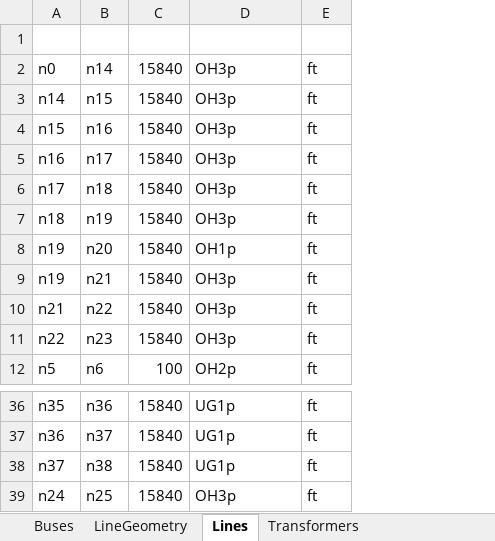
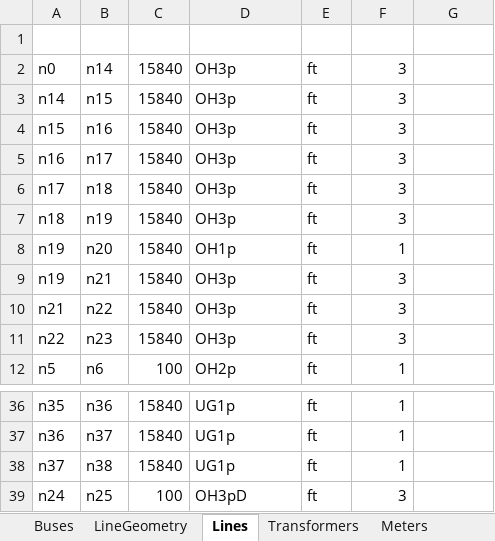
Before and after one commit to spenceregan/ECEN5437-Proj1, an Excel workbook: network-data/LineGeo_Selector.xlsx, sheet Lines, drawn as a sheet; only a part is shown, gaps mark what is left out; values as stored, in another font and other column widths than the file's, no borders; table styles not drawn; the diff names each change by its address in the sheet, - before the commit and + after, or states it on an @@ line.

```diff
--- a/network-data/LineGeo_Selector.xlsx (sheet Lines)
+++ b/network-data/LineGeo_Selector.xlsx (sheet Lines)
+sheet tab: Meters
+column F (phases), rows 2-12: 3 | 3 | 3 | 3 | 3 | 3 | 1 | 3 | 3 | 3 | 1; rows 36-39: 1 | 1 | 1 | 3
+column G (cond_pos), empty
-C39 (Length): 15840
+C39 (Length): 100
-D39 (LineGeometry): OH3p
+D39 (LineGeometry): OH3pD
```
Also changed, not shown: sheet Transformers, sheet Ref, sheet Transformer Info, sheet LineGeometry, sheet Loads, other sheet tabs, formulas that keep their value, 8 other files.
